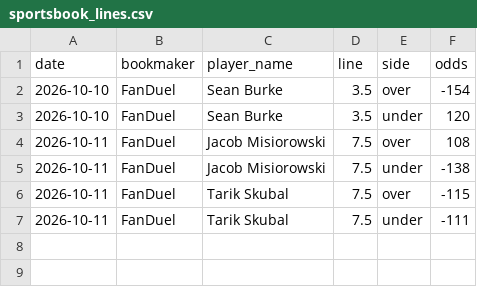
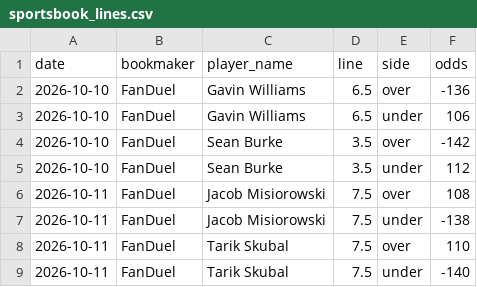
Before and after one commit to andrewrust04-blip/mlb-betting-model, a CSV file: sportsbook_lines.csv, drawn as a sheet.

```diff
--- a/sportsbook_lines.csv
+++ b/sportsbook_lines.csv
@@ -1,7 +1,9 @@
 date,bookmaker,player_name,line,side,odds
-2026-10-10,FanDuel,Sean Burke,3.5,over,-154
-2026-10-10,FanDuel,Sean Burke,3.5,under,120
+2026-10-10,FanDuel,Gavin Williams,6.5,over,-136
+2026-10-10,FanDuel,Gavin Williams,6.5,under,106
+2026-10-10,FanDuel,Sean Burke,3.5,over,-142
+2026-10-10,FanDuel,Sean Burke,3.5,under,112
 2026-10-11,FanDuel,Jacob Misiorowski,7.5,over,108
 2026-10-11,FanDuel,Jacob Misiorowski,7.5,under,-138
-2026-10-11,FanDuel,Tarik Skubal,7.5,over,-115
-2026-10-11,FanDuel,Tarik Skubal,7.5,under,-111
+2026-10-11,FanDuel,Tarik Skubal,7.5,over,110
+2026-10-11,FanDuel,Tarik Skubal,7.5,under,-140
```
Also changed, not shown: historical_lines.csv.
